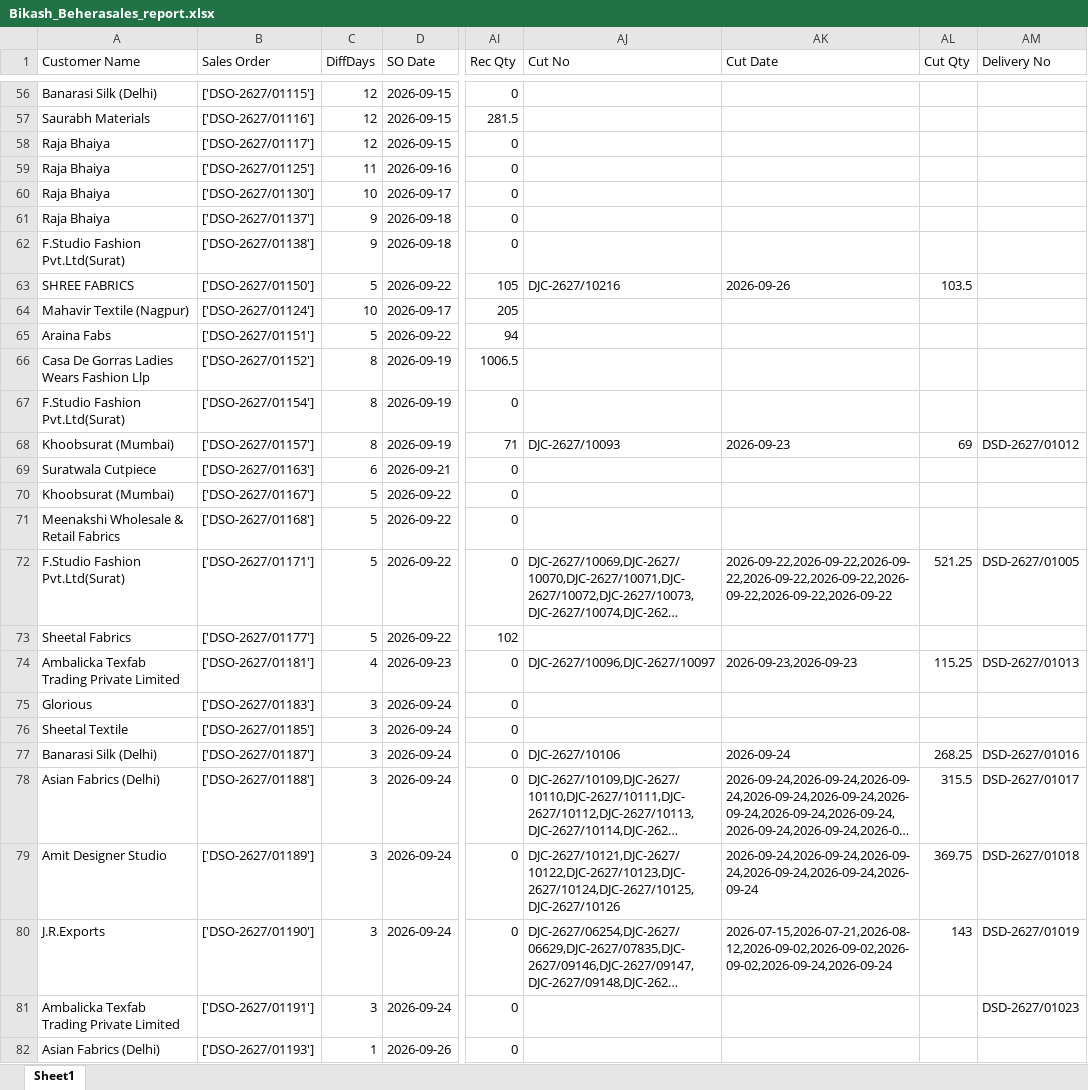
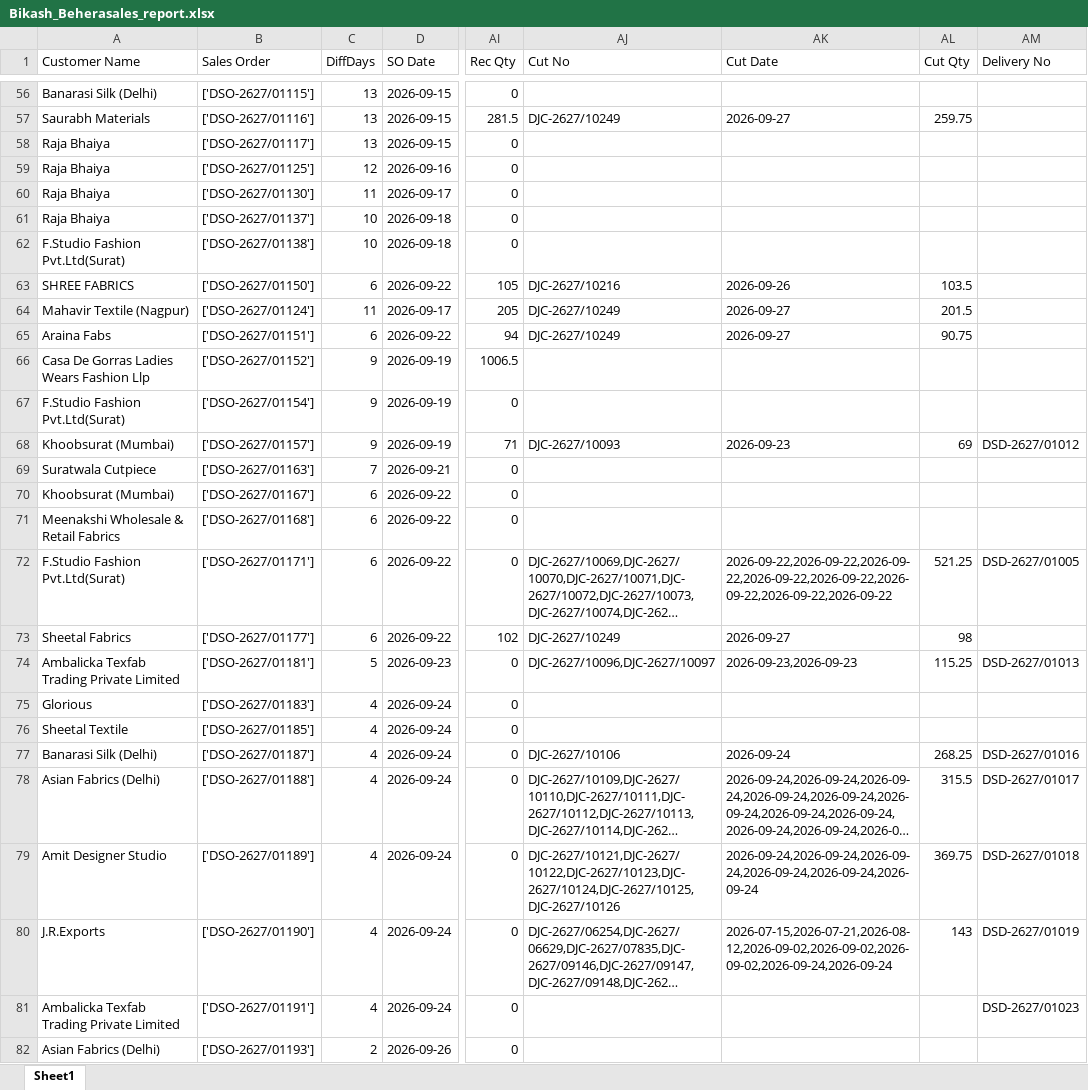
Before and after one commit to it-dineshpatil/gemini-bot, an Excel workbook: gemini bot - Copy (2)/whatsapp_bot - Copy/reports/Bikash_Beherasales_report.xlsx, sheet Sheet1, drawn as a sheet; only a part is shown, gaps mark what is left out; long unchanged cells end in …; values as stored, in another font and other column widths than the file's, no borders; the diff covers the shown part only; the diff names each change by its address in the sheet, - before the commit and + after, or states it on an @@ line.

```diff
--- a/gemini bot - Copy (2)/whatsapp_bot - Copy/reports/Bikash_Beherasales_report.xlsx (sheet Sheet1)
+++ b/gemini bot - Copy (2)/whatsapp_bot - Copy/reports/Bikash_Beherasales_report.xlsx (sheet Sheet1)
-C56:C58 (DiffDays): 12
+C56:C58 (DiffDays): 13
-AJ57 (Cut No): (empty)
+AJ57 (Cut No): DJC-2627/10249
-AK57 (Cut Date): (empty)
+AK57 (Cut Date): 2026-09-27
-AL57 (Cut Qty): (empty)
+AL57 (Cut Qty): 259.75
-C59 (DiffDays): 11
+C59 (DiffDays): 12
-C60 (DiffDays): 10
+C60 (DiffDays): 11
-C61:C62 (DiffDays): 9
+C61:C62 (DiffDays): 10
-C63 (DiffDays): 5
+C63 (DiffDays): 6
-C64 (DiffDays): 10
+C64 (DiffDays): 11
-AJ64:AJ65 (Cut No): (empty)
+AJ64:AJ65 (Cut No): DJC-2627/10249
-AK64:AK65 (Cut Date): (empty)
+AK64:AK65 (Cut Date): 2026-09-27
-AL64 (Cut Qty): (empty)
+AL64 (Cut Qty): 201.5
-C65 (DiffDays): 5
+C65 (DiffDays): 6
-AL65 (Cut Qty): (empty)
+AL65 (Cut Qty): 90.75
-C66:C68 (DiffDays): 8
+C66:C68 (DiffDays): 9
-C69 (DiffDays): 6
+C69 (DiffDays): 7
-C70:C73 (DiffDays): 5
+C70:C73 (DiffDays): 6
-AJ73 (Cut No): (empty)
+AJ73 (Cut No): DJC-2627/10249
-AK73 (Cut Date): (empty)
+AK73 (Cut Date): 2026-09-27
-AL73 (Cut Qty): (empty)
+AL73 (Cut Qty): 98
-C74 (DiffDays): 4
+C74 (DiffDays): 5
-C75:C81 (DiffDays): 3
+C75:C81 (DiffDays): 4
-C82 (DiffDays): 1
+C82 (DiffDays): 2
```
Also changed, not shown: 3 added rows, 1 removed row and 84 edited cells elsewhere in this sheet, 1 other file.
